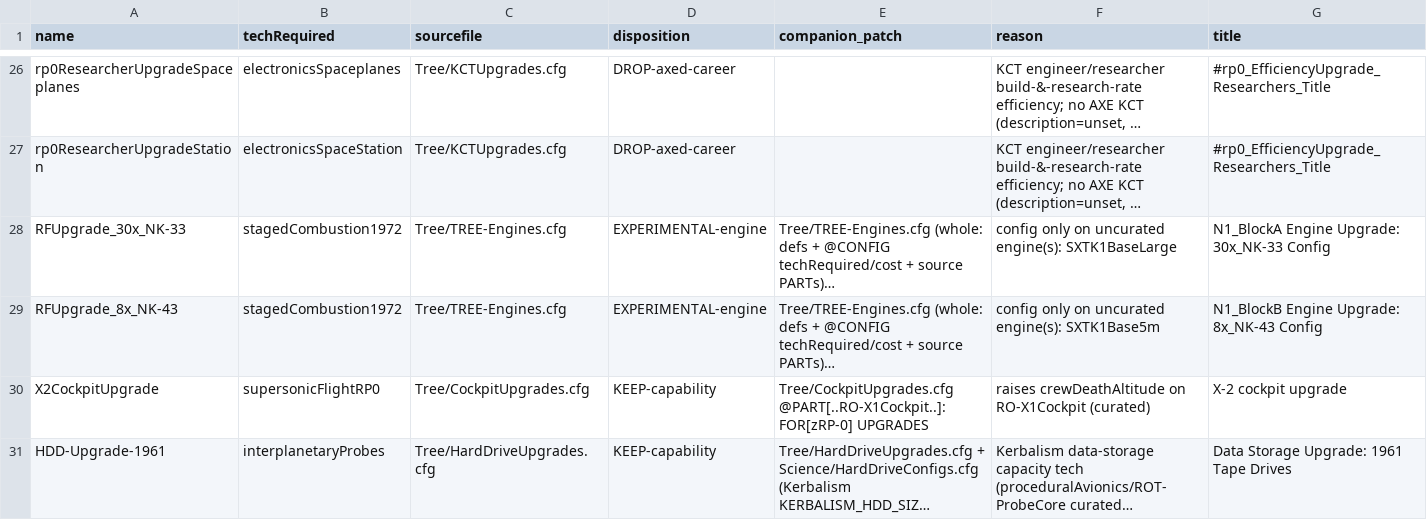
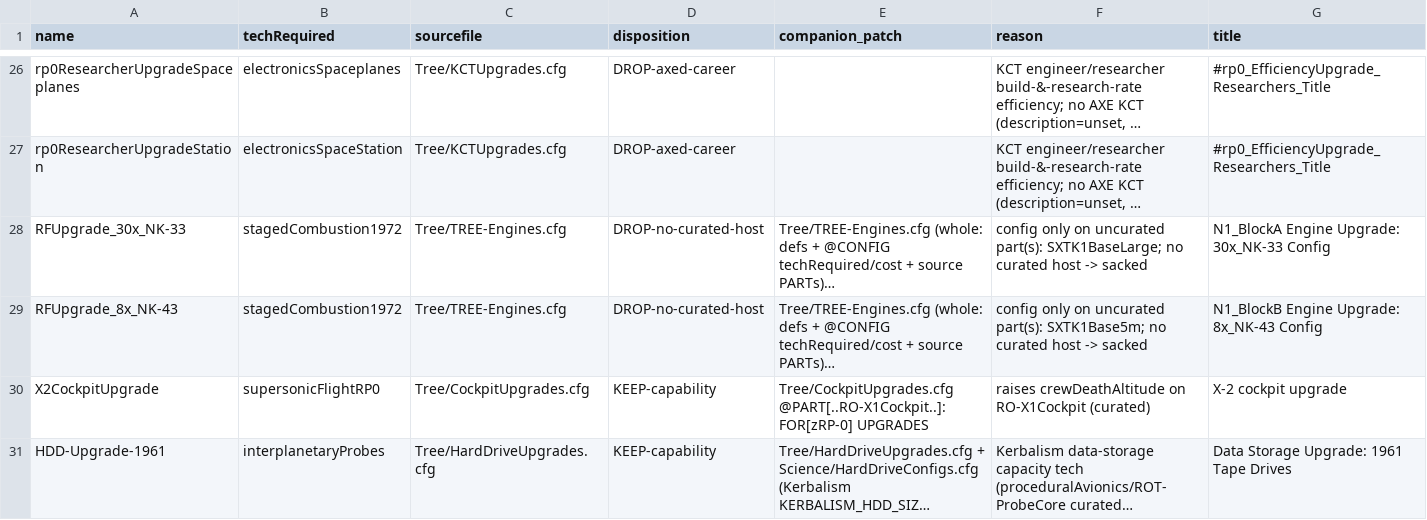
Before and after one commit to miskoltrans/RP-AXE, a TSV file: manifest/upgrades-curated.tsv, drawn as a sheet; only a part is shown, gaps mark what is left out; long unchanged cells end in …; the diff names each change by its address in the sheet, - before the commit and + after, or states it on an @@ line.

```diff
--- a/manifest/upgrades-curated.tsv
+++ b/manifest/upgrades-curated.tsv
-D28:D29 (disposition): EXPERIMENTAL-engine
+D28:D29 (disposition): DROP-no-curated-host
-F28 (reason): …on uncurated engine(s): SXTK1BaseLarge
+F28 (reason): …on uncurated part(s): SXTK1BaseLarge; no curated host -> sacked
-F29 (reason): …on uncurated engine(s): SXTK1Base5m
+F29 (reason): …on uncurated part(s): SXTK1Base5m; no curated host -> sacked
```
Also changed, not shown: 3 other files.
